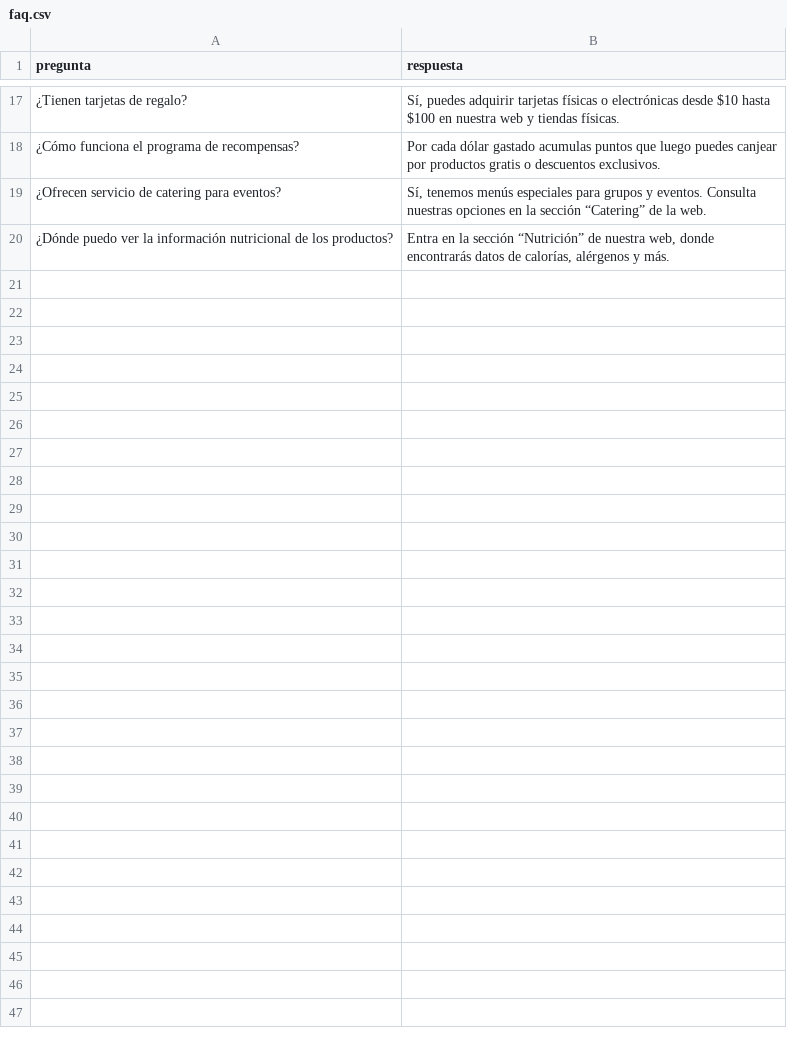
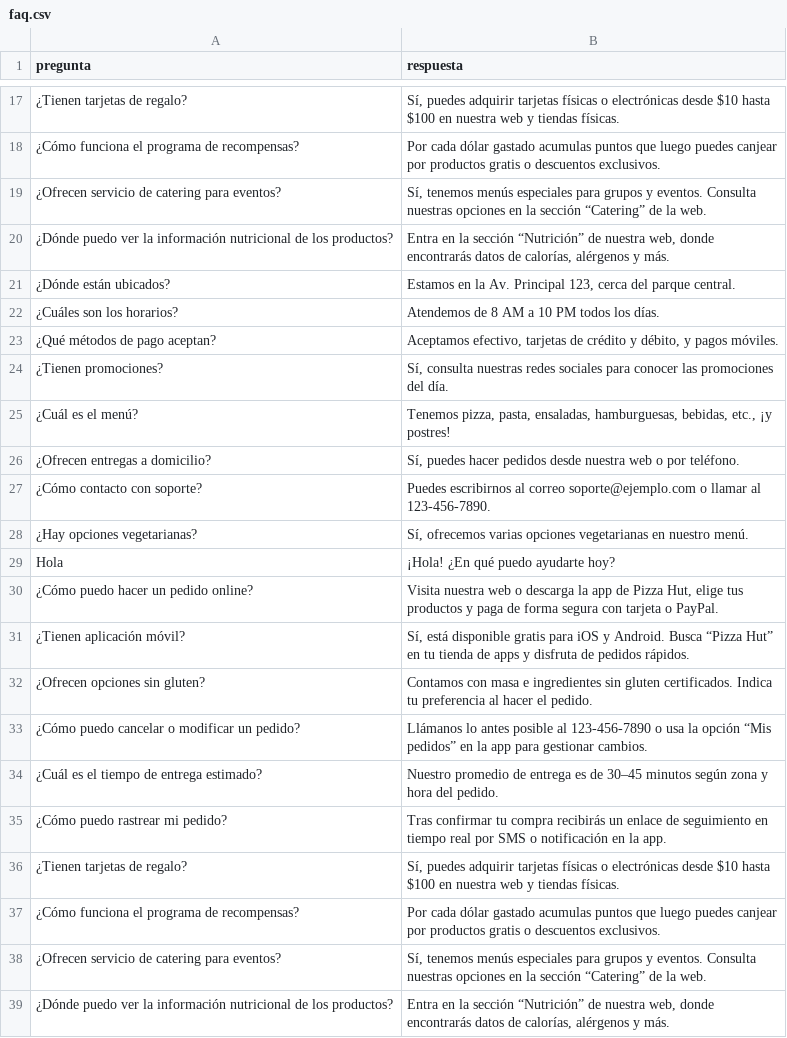
Before and after one commit to bryanej0905/Service_Center_PH, a CSV file: bot/data/faq.csv, drawn as a sheet; only a part is shown, gaps mark what is left out; the diff covers the shown part only; the diff names each change by its address in the sheet, - before the commit and + after, or states it on an @@ line.

```diff
--- a/bot/data/faq.csv
+++ b/bot/data/faq.csv
+row 21: ¿Dónde están ubicados? | Estamos en la Av. Principal 123, cerca del parque central.
+row 22: ¿Cuáles son los horarios? | Atendemos de 8 AM a 10 PM todos los días.
+row 23: ¿Qué métodos de pago aceptan? | Aceptamos efectivo, tarjetas de crédito y débito, y pagos móviles.
+row 24: ¿Tienen promociones? | Sí, consulta nuestras redes sociales para conocer las promociones del día.
+row 25: ¿Cuál es el menú? | Tenemos pizza, pasta, ensaladas, hamburguesas, bebidas, etc., ¡y postres!
+row 26: ¿Ofrecen entregas a domicilio? | Sí, puedes hacer pedidos desde nuestra web o por teléfono.
+row 27: ¿Cómo contacto con soporte? | Puedes escribirnos al correo soporte@ejemplo.com o llamar al 123-456-7890.
+row 28: ¿Hay opciones vegetarianas? | Sí, ofrecemos varias opciones vegetarianas en nuestro menú.
+row 29: Hola | ¡Hola! ¿En qué puedo ayudarte hoy?
+row 30: ¿Cómo puedo hacer un pedido online? | Visita nuestra web o descarga la app de Pizza Hut, elige tus productos y paga de forma segura con tarjeta o PayPal.
+row 31: ¿Tienen aplicación móvil? | Sí, está disponible gratis para iOS y Android. Busca “Pizza Hut” en tu tienda de apps y disfruta de pedidos rápidos.
+row 32: ¿Ofrecen opciones sin gluten? | Contamos con masa e ingredientes sin gluten certificados. Indica tu preferencia al hacer el pedido.
+row 33: ¿Cómo puedo cancelar o modificar un pedido? | Llámanos lo antes posible al 123-456-7890 o usa la opción “Mis pedidos” en la app para gestionar cambios.
+row 34: ¿Cuál es el tiempo de entrega estimado? | Nuestro promedio de entrega es de 30–45 minutos según zona y hora del pedido.
+row 35: ¿Cómo puedo rastrear mi pedido? | Tras confirmar tu compra recibirás un enlace de seguimiento en tiempo real por SMS o notificación en la app.
+row 36: ¿Tienen tarjetas de regalo? | Sí, puedes adquirir tarjetas físicas o electrónicas desde $10 hasta $100 en nuestra web y tiendas físicas.
+row 37: ¿Cómo funciona el programa de recompensas? | Por cada dólar gastado acumulas puntos que luego puedes canjear por productos gratis o descuentos exclusivos.
+row 38: ¿Ofrecen servicio de catering para eventos? | Sí, tenemos menús especiales para grupos y eventos. Consulta nuestras opciones en la sección “Catering” de la web.
+row 39: ¿Dónde puedo ver la información nutricional de los productos? | Entra en la sección “Nutrición” de nuestra web, donde encontrarás datos de calorías, alérgenos y más.
```
Also changed, not shown: 19 added rows elsewhere in this file, 6 other files.
